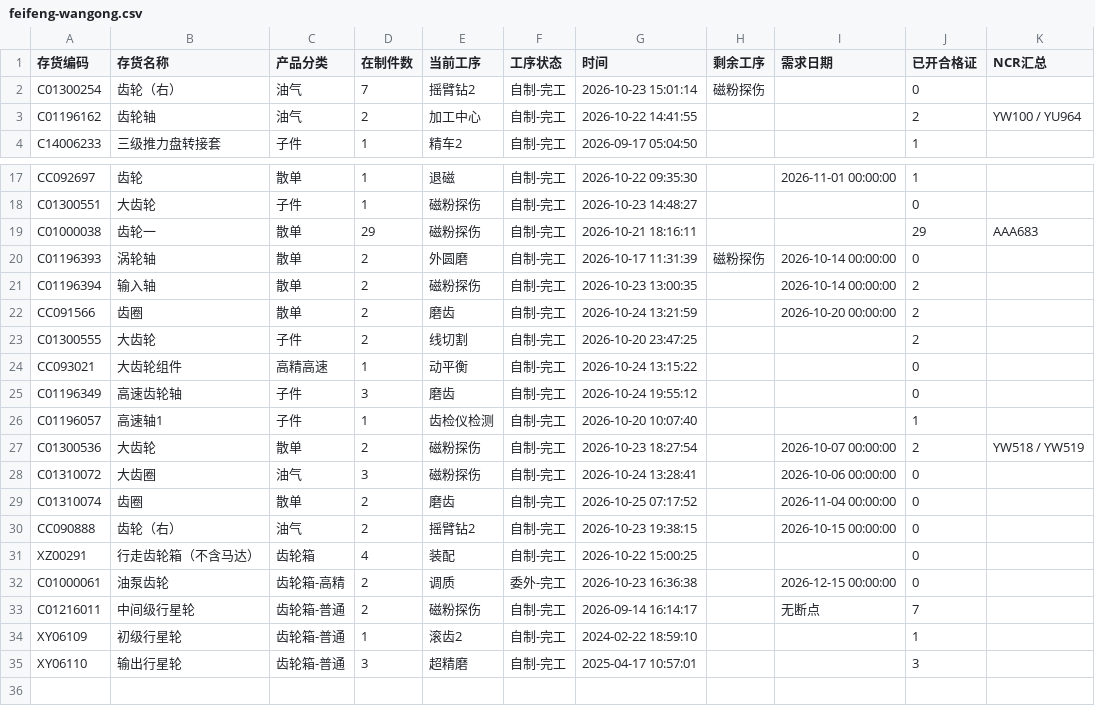
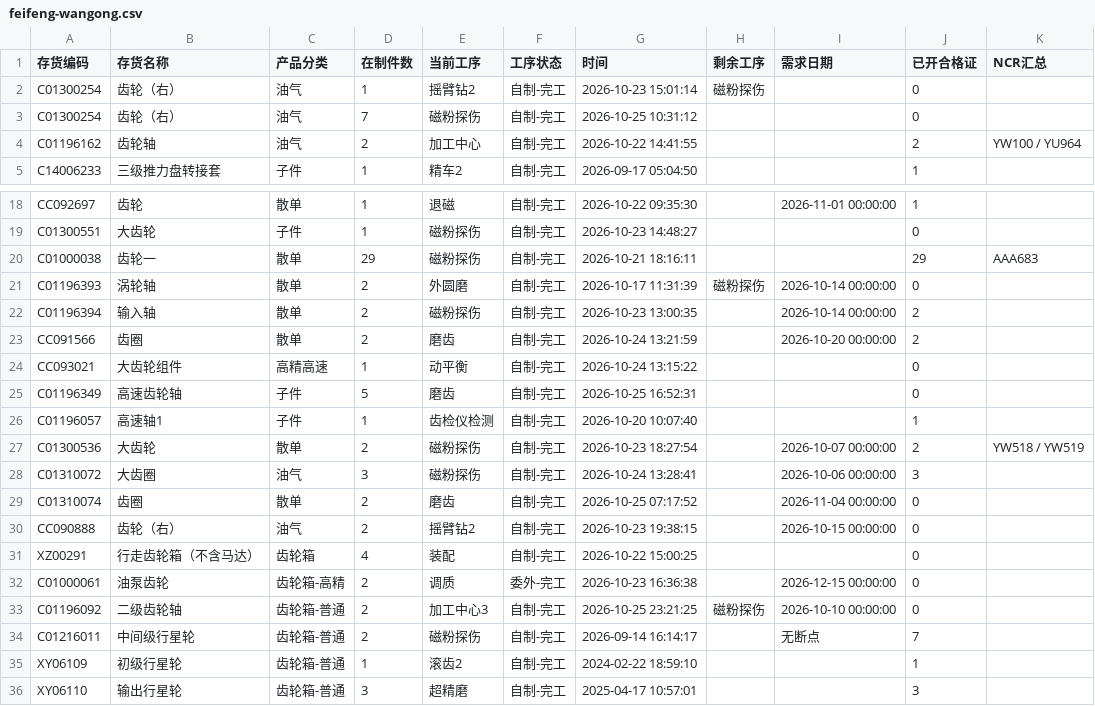
Before and after one commit to ZhanghaoWorkbuddy10/action-board, a CSV file: feifeng-wangong.csv, drawn as a sheet; only a part is shown, gaps mark what is left out.

Commit message:
Update feifeng-wangong-csv 2026-10-26 08:52

```diff
--- a/feifeng-wangong.csv
+++ b/feifeng-wangong.csv
@@ -1,3 +1,4 @@
 存货编码,存货名称,产品分类,在制件数,当前工序,工序状态,时间,剩余工序,需求日期,已开合格证,NCR汇总
-C01300254,齿轮（右）,油气,7,摇臂钻2,自制-完工,2026-10-23 15:01:14,磁粉探伤,,0,
+C01300254,齿轮（右）,油气,1,摇臂钻2,自制-完工,2026-10-23 15:01:14,磁粉探伤,,0,
+C01300254,齿轮（右）,油气,7,磁粉探伤,自制-完工,2026-10-25 10:31:12,,,0,
 C01196162,齿轮轴,油气,2,加工中心,自制-完工,2026-10-22 14:41:55,,,2,YW100 / YU964
@@ -22,8 +23,7 @@ C01196394,输入轴,散单,2,磁粉探伤,自制-完工,2026-10-23 13:00:35,,202
 CC091566,齿圈,散单,2,磨齿,自制-完工,2026-10-24 13:21:59,,2026-10-20 00:00:00,2,
-C01300555,大齿轮,子件,2,线切割,自制-完工,2026-10-20 23:47:25,,,2,
 CC093021,大齿轮组件,高精高速,1,动平衡,自制-完工,2026-10-24 13:15:22,,,0,
-C01196349,高速齿轮轴,子件,3,磨齿,自制-完工,2026-10-24 19:55:12,,,0,
+C01196349,高速齿轮轴,子件,5,磨齿,自制-完工,2026-10-25 16:52:31,,,0,
 C01196057,高速轴1,子件,1,齿检仪检测,自制-完工,2026-10-20 10:07:40,,,1,
 C01300536,大齿轮,散单,2,磁粉探伤,自制-完工,2026-10-23 18:27:54,,2026-10-07 00:00:00,2,YW518 / YW519
-C01310072,大齿圈,油气,3,磁粉探伤,自制-完工,2026-10-24 13:28:41,,2026-10-06 00:00:00,0,
+C01310072,大齿圈,油气,3,磁粉探伤,自制-完工,2026-10-24 13:28:41,,2026-10-06 00:00:00,3,
 C01310074,齿圈,散单,2,磨齿,自制-完工,2026-10-25 07:17:52,,2026-11-04 00:00:00,0,
@@ -32,2 +32,3 @@ XZ00291,行走齿轮箱（不含马达）,齿轮箱,4,装配,自制-完工,2026-
 C01000061,油泵齿轮,齿轮箱-高精,2,调质,委外-完工,2026-10-23 16:36:38,,2026-12-15 00:00:00,0,
+C01196092,二级齿轮轴,齿轮箱-普通,2,加工中心3,自制-完工,2026-10-25 23:21:25,磁粉探伤,2026-10-10 00:00:00,0,
 C01216011,中间级行星轮,齿轮箱-普通,2,磁粉探伤,自制-完工,2026-09-14 16:14:17,,无断点,7,
```
